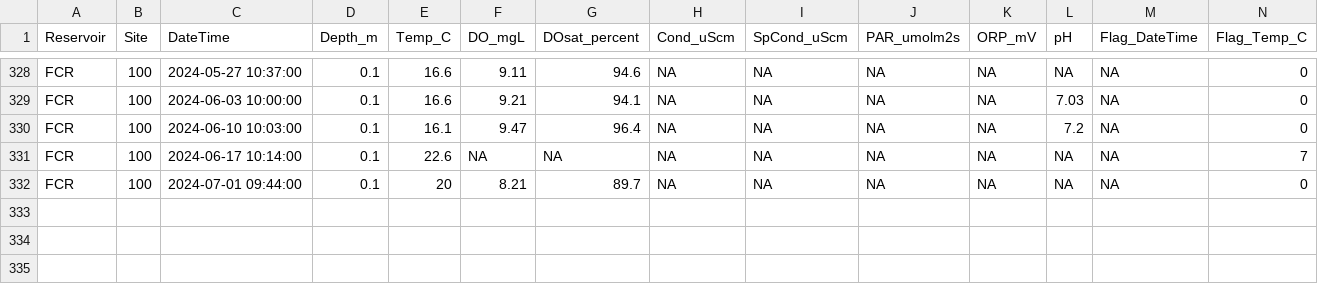
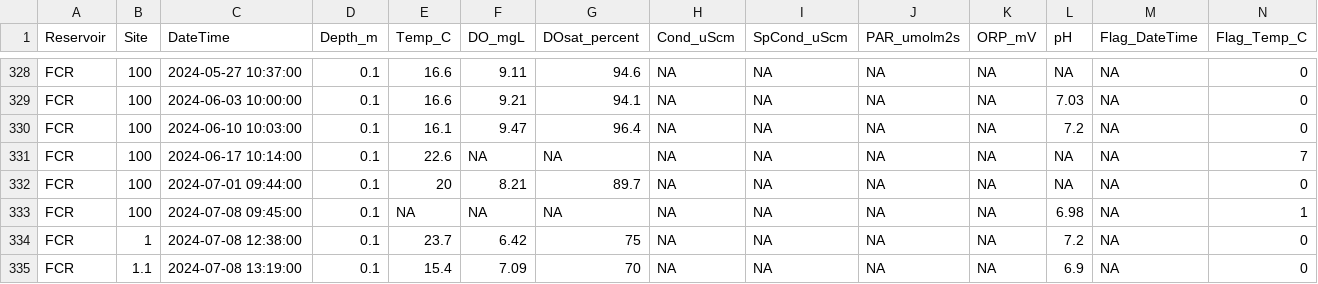
Before and after one commit to melofton/Reservoirs, a CSV file: Data/DataNotYetUploadedToEDI/YSI_PAR/ysi_L1.csv, drawn as a sheet; only a part is shown, gaps mark what is left out; rows hold the shown columns only; the diff names each change by its address in the sheet, - before the commit and + after, or states it on an @@ line.

```diff
--- a/Data/DataNotYetUploadedToEDI/YSI_PAR/ysi_L1.csv
+++ b/Data/DataNotYetUploadedToEDI/YSI_PAR/ysi_L1.csv
+row 333: FCR | 100 | 2024-07-08 09:45:00 | 0.1 | NA | NA | NA | NA | NA | NA | NA | 6.98 | NA | 1
+row 334: FCR | 1 | 2024-07-08 12:38:00 | 0.1 | 23.7 | 6.42 | 75 | NA | NA | NA | NA | 7.2 | NA | 0
+row 335: FCR | 1.1 | 2024-07-08 13:19:00 | 0.1 | 15.4 | 7.09 | 70 | NA | NA | NA | NA | 6.9 | NA | 0
```
